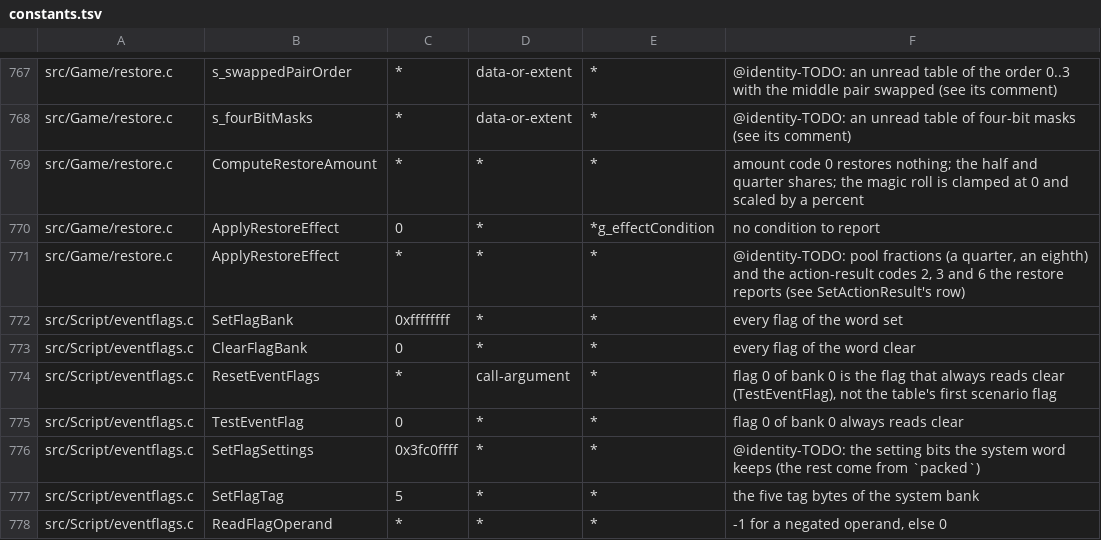
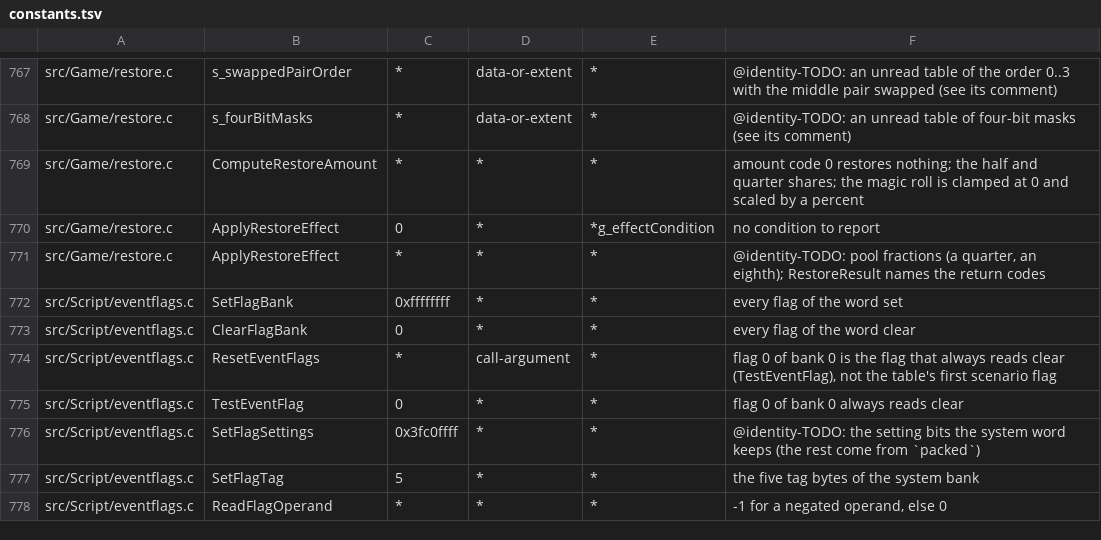
Before and after one commit to sushi-shi/giten-decomp, a TSV file: config/constants.tsv, drawn as a sheet; only a part is shown, gaps mark what is left out.

Commit message:
constants: recover restoration result enum

```diff
--- a/config/constants.tsv
+++ b/config/constants.tsv
@@ -770,3 +770,3 @@ src/Game/restore.c	ComputeRestoreAmount	*	*	*	amount code 0 restores nothing; th
 src/Game/restore.c	ApplyRestoreEffect	0	*	*g_effectCondition	no condition to report
-src/Game/restore.c	ApplyRestoreEffect	*	*	*	@identity-TODO: pool fractions (a quarter, an eighth) and the action-result codes 2, 3 and 6 the restore reports (see SetActionResult's row)
+src/Game/restore.c	ApplyRestoreEffect	*	*	*	@identity-TODO: pool fractions (a quarter, an eighth); RestoreResult names the return codes
 src/Script/eventflags.c	SetFlagBank	0xffffffff	*	*	every flag of the word set
```
Also changed, not shown: 6 other files.
